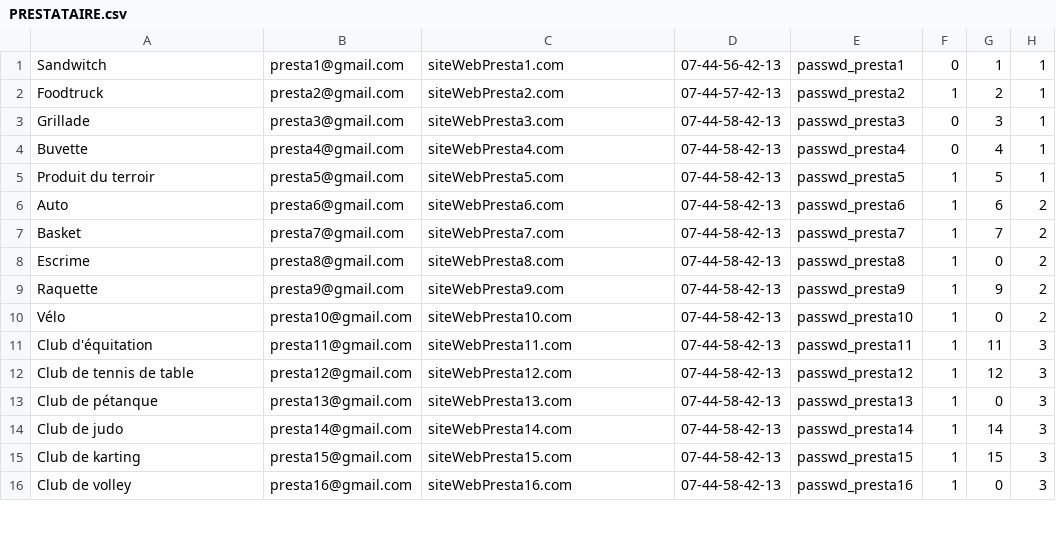
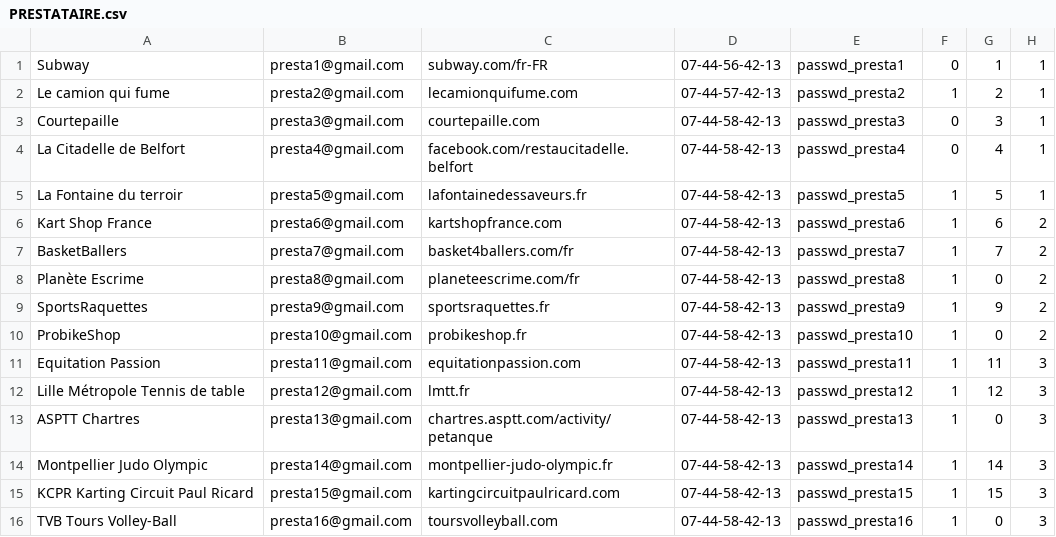
Before and after one commit to mcrayssac/SAE-S3, a CSV file: BDD/PRESTATAIRE.csv, drawn as a sheet; only a part is shown; the diff covers the shown part only.

Commit message:
Added real prestataires in database

```diff
--- a/BDD/PRESTATAIRE.csv
+++ b/BDD/PRESTATAIRE.csv
@@ -1,16 +1,16 @@
-Sandwitch, presta1@gmail.com, siteWebPresta1.com, 07-44-56-42-13, passwd_presta1, 0, 1, 1
-Foodtruck, presta2@gmail.com, siteWebPresta2.com, 07-44-57-42-13, passwd_presta2, 1, 2, 1
-Grillade, presta3@gmail.com, siteWebPresta3.com, 07-44-58-42-13, passwd_presta3, 0, 3, 1
-Buvette, presta4@gmail.com, siteWebPresta4.com, 07-44-58-42-13, passwd_presta4, 0, 4, 1
-Produit du terroir, presta5@gmail.com, siteWebPresta5.com, 07-44-58-42-13, passwd_presta5, 1, 5, 1
-Auto, presta6@gmail.com, siteWebPresta6.com, 07-44-58-42-13, passwd_presta6, 1, 6, 2
-Basket, presta7@gmail.com, siteWebPresta7.com, 07-44-58-42-13, passwd_presta7, 1, 7, 2
-Escrime, presta8@gmail.com, siteWebPresta8.com, 07-44-58-42-13, passwd_presta8, 1, 0, 2
-Raquette, presta9@gmail.com, siteWebPresta9.com, 07-44-58-42-13, passwd_presta9, 1, 9, 2
-Vélo, presta10@gmail.com, siteWebPresta10.com, 07-44-58-42-13, passwd_presta10, 1, 0, 2
-Club d'équitation , presta11@gmail.com, siteWebPresta11.com, 07-44-58-42-13, passwd_presta11, 1, 11, 3
-Club de tennis de table, presta12@gmail.com, siteWebPresta12.com, 07-44-58-42-13, passwd_presta12, 1, 12, 3
-Club de pétanque, presta13@gmail.com, siteWebPresta13.com, 07-44-58-42-13, passwd_presta13, 1, 0, 3
-Club de judo, presta14@gmail.com, siteWebPresta14.com, 07-44-58-42-13, passwd_presta14, 1, 14, 3
-Club de karting, presta15@gmail.com, siteWebPresta15.com, 07-44-58-42-13, passwd_presta15, 1, 15, 3
-Club de volley, presta16@gmail.com, siteWebPresta16.com, 07-44-58-42-13, passwd_presta16, 1, 0, 3
+Subway, presta1@gmail.com, subway.com/fr-FR, 07-44-56-42-13, passwd_presta1, 0, 1, 1
+Le camion qui fume, presta2@gmail.com, lecamionquifume.com, 07-44-57-42-13, passwd_presta2, 1, 2, 1
+Courtepaille, presta3@gmail.com, courtepaille.com, 07-44-58-42-13, passwd_presta3, 0, 3, 1
+La Citadelle de Belfort, presta4@gmail.com, facebook.com/restaucitadelle.belfort, 07-44-58-42-13, passwd_presta4, 0, 4, 1
+La Fontaine du terroir, presta5@gmail.com, lafontainedessaveurs.fr, 07-44-58-42-13, passwd_presta5, 1, 5, 1
+Kart Shop France, presta6@gmail.com, kartshopfrance.com, 07-44-58-42-13, passwd_presta6, 1, 6, 2
+BasketBallers, presta7@gmail.com, basket4ballers.com/fr, 07-44-58-42-13, passwd_presta7, 1, 7, 2
+Planète Escrime, presta8@gmail.com, planeteescrime.com/fr, 07-44-58-42-13, passwd_presta8, 1, 0, 2
+SportsRaquettes, presta9@gmail.com, sportsraquettes.fr, 07-44-58-42-13, passwd_presta9, 1, 9, 2
+ProbikeShop, presta10@gmail.com, probikeshop.fr, 07-44-58-42-13, passwd_presta10, 1, 0, 2
+Equitation Passion, presta11@gmail.com, equitationpassion.com, 07-44-58-42-13, passwd_presta11, 1, 11, 3
+Lille Métropole Tennis de table, presta12@gmail.com, lmtt.fr, 07-44-58-42-13, passwd_presta12, 1, 12, 3
+ASPTT Chartres, presta13@gmail.com, chartres.asptt.com/activity/petanque, 07-44-58-42-13, passwd_presta13, 1, 0, 3
+Montpellier Judo Olympic, presta14@gmail.com, montpellier-judo-olympic.fr, 07-44-58-42-13, passwd_presta14, 1, 14, 3
+KCPR Karting Circuit Paul Ricard, presta15@gmail.com, kartingcircuitpaulricard.com, 07-44-58-42-13, passwd_presta15, 1, 15, 3
+TVB Tours Volley-Ball, presta16@gmail.com, toursvolleyball.com, 07-44-58-42-13, passwd_presta16, 1, 0, 3
```
Also changed, not shown: 10 edited cells elsewhere in this file, 2 other files.
